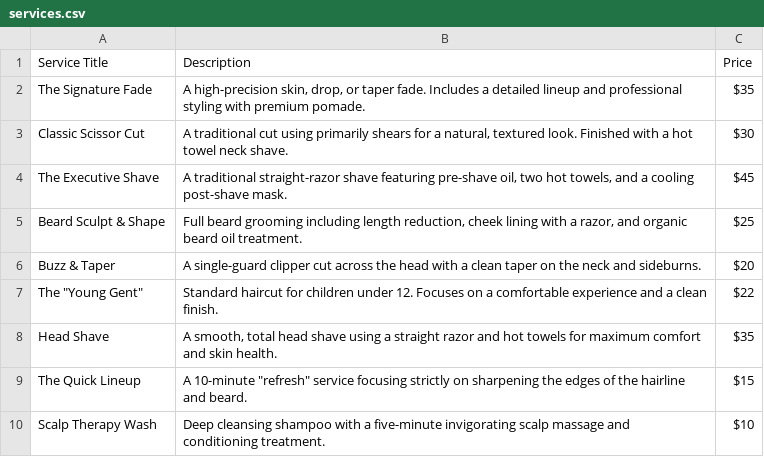
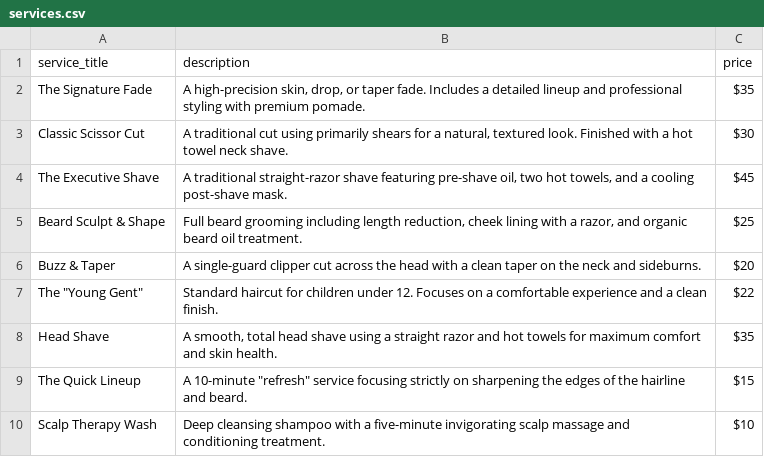
Before and after one commit to Abdullah-Saeed-BB/instagram_commerc_agent, a CSV file: backend/data/services.csv, drawn as a sheet.

Commit message:
Add new services table

```diff
--- a/backend/data/services.csv
+++ b/backend/data/services.csv
@@ -1,2 +1,2 @@
-Service Title,Description,Price
+service_title,description,price
 The Signature Fade,"A high-precision skin, drop, or taper fade. Includes a detailed lineup and professional styling with premium pomade.",$35
```
Also changed, not shown: 5 other files.
